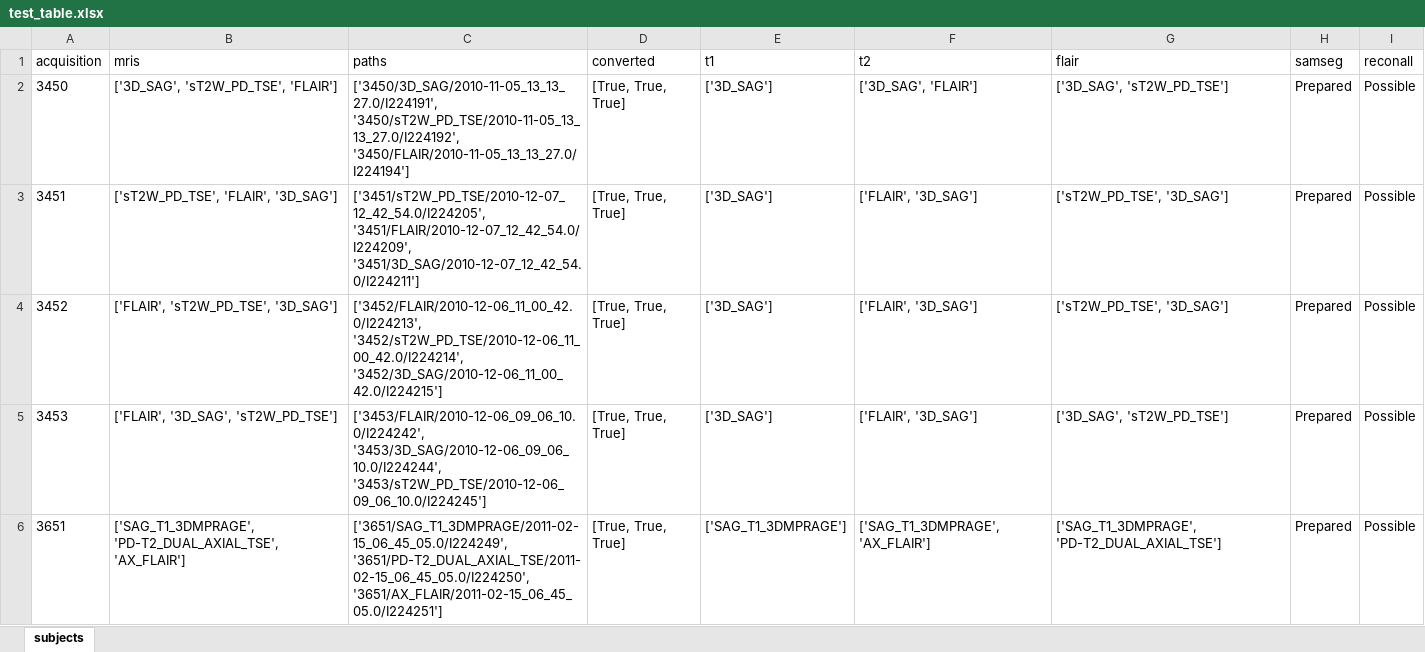
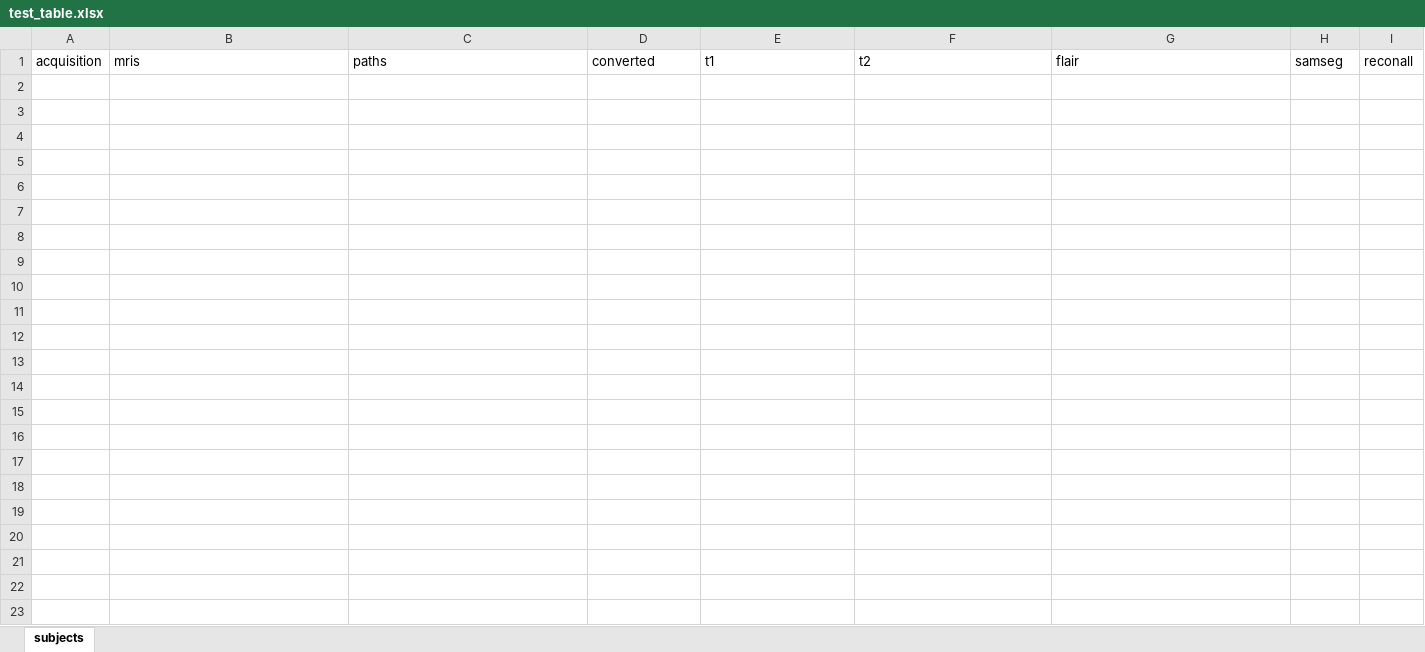
Before and after one commit to edo98811/Freesurfer_tool, an Excel workbook: result_test/test_table.xlsx, sheet subjects, drawn as a sheet; only a part is shown; values as stored, in another font and other column widths than the file's, no borders; table styles not drawn; the diff covers the shown part only; the diff names each change by its address in the sheet, - before the commit and + after, or states it on an @@ line.

```diff
--- a/result_test/test_table.xlsx (sheet subjects)
+++ b/result_test/test_table.xlsx (sheet subjects)
-row 2: 3450 | ['3D_SAG', 'sT2W_PD_TSE', 'FLAIR'] | ['3450/3D_SAG/2010-11-05_13_13_27.0/I224191', '3450/sT2W_PD_TSE/2010-11-05_13_13_27.0/I224192', '3450/FLAIR/2010-11-05_13_13_27.0/I224194'] | [True, True, True] | ['3D_SAG'] | ['3D_SAG', 'FLAIR'] | ['3D_SAG', 'sT2W_PD_TSE'] | Prepared | Possible
-row 3: 3451 | ['sT2W_PD_TSE', 'FLAIR', '3D_SAG'] | ['3451/sT2W_PD_TSE/2010-12-07_12_42_54.0/I224205', '3451/FLAIR/2010-12-07_12_42_54.0/I224209', '3451/3D_SAG/2010-12-07_12_42_54.0/I224211'] | [True, True, True] | ['3D_SAG'] | ['FLAIR', '3D_SAG'] | ['sT2W_PD_TSE', '3D_SAG'] | Prepared | Possible
-row 4: 3452 | ['FLAIR', 'sT2W_PD_TSE', '3D_SAG'] | ['3452/FLAIR/2010-12-06_11_00_42.0/I224213', '3452/sT2W_PD_TSE/2010-12-06_11_00_42.0/I224214', '3452/3D_SAG/2010-12-06_11_00_42.0/I224215'] | [True, True, True] | ['3D_SAG'] | ['FLAIR', '3D_SAG'] | ['sT2W_PD_TSE', '3D_SAG'] | Prepared | Possible
-row 5: 3453 | ['FLAIR', '3D_SAG', 'sT2W_PD_TSE'] | ['3453/FLAIR/2010-12-06_09_06_10.0/I224242', '3453/3D_SAG/2010-12-06_09_06_10.0/I224244', '3453/sT2W_PD_TSE/2010-12-06_09_06_10.0/I224245'] | [True, True, True] | ['3D_SAG'] | ['FLAIR', '3D_SAG'] | ['3D_SAG', 'sT2W_PD_TSE'] | Prepared | Possible
-row 6: 3651 | ['SAG_T1_3DMPRAGE', 'PD-T2_DUAL_AXIAL_TSE', 'AX_FLAIR'] | ['3651/SAG_T1_3DMPRAGE/2011-02-15_06_45_05.0/I224249', '3651/PD-T2_DUAL_AXIAL_TSE/2011-02-15_06_45_05.0/I224250', '3651/AX_FLAIR/2011-02-15_06_45_05.0/I224251'] | [True, True, True] | ['SAG_T1_3DMPRAGE'] | ['SAG_T1_3DMPRAGE', 'AX_FLAIR'] | ['SAG_T1_3DMPRAGE', 'PD-T2_DUAL_AXIAL_TSE'] | Prepared | Possible
```
Also changed, not shown: 150 removed rows elsewhere in this sheet, 33 other files.
